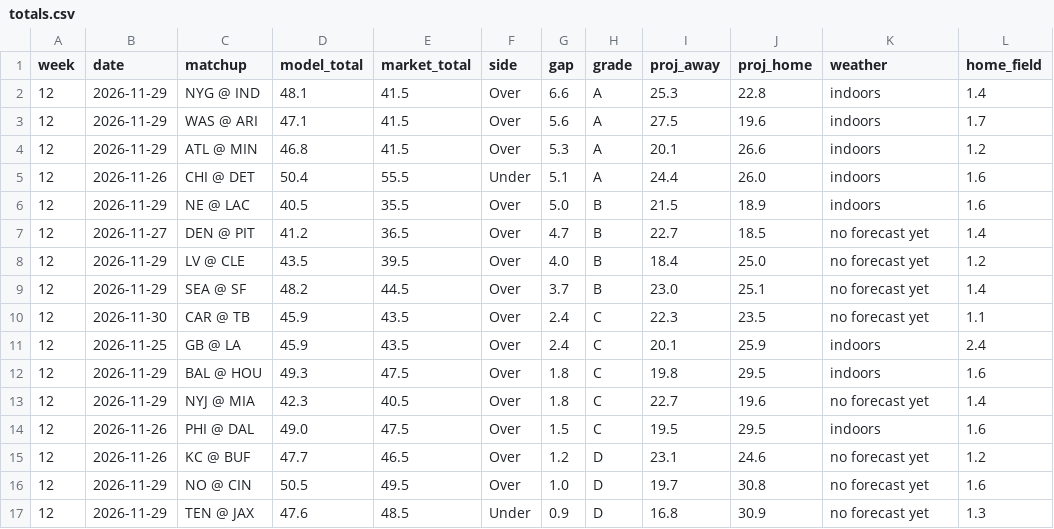
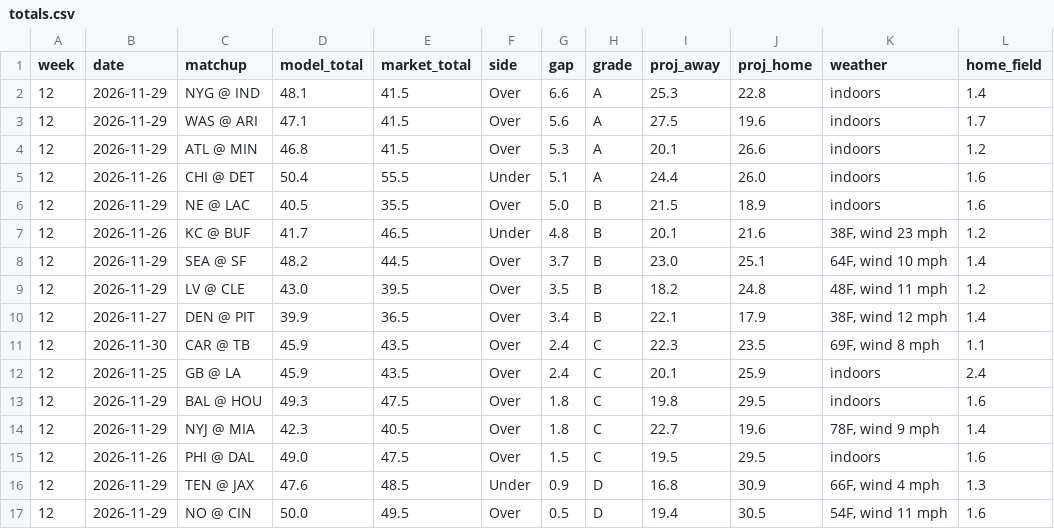
Before and after one commit to aatrain23/prop-card, a CSV file: nfl-data/totals.csv, drawn as a sheet.

```diff
--- a/nfl-data/totals.csv
+++ b/nfl-data/totals.csv
@@ -6,12 +6,12 @@ week,date,matchup,model_total,market_total,side,gap,grade,proj_away,proj_home,we
 12,2026-11-29,NE @ LAC,40.5,35.5,Over,5.0,B,21.5,18.9,indoors,1.6
-12,2026-11-27,DEN @ PIT,41.2,36.5,Over,4.7,B,22.7,18.5,no forecast yet,1.4
-12,2026-11-29,LV @ CLE,43.5,39.5,Over,4.0,B,18.4,25.0,no forecast yet,1.2
-12,2026-11-29,SEA @ SF,48.2,44.5,Over,3.7,B,23.0,25.1,no forecast yet,1.4
-12,2026-11-30,CAR @ TB,45.9,43.5,Over,2.4,C,22.3,23.5,no forecast yet,1.1
+12,2026-11-26,KC @ BUF,41.7,46.5,Under,4.8,B,20.1,21.6,"38F, wind 23 mph",1.2
+12,2026-11-29,SEA @ SF,48.2,44.5,Over,3.7,B,23.0,25.1,"64F, wind 10 mph",1.4
+12,2026-11-29,LV @ CLE,43.0,39.5,Over,3.5,B,18.2,24.8,"48F, wind 11 mph",1.2
+12,2026-11-27,DEN @ PIT,39.9,36.5,Over,3.4,B,22.1,17.9,"38F, wind 12 mph",1.4
+12,2026-11-30,CAR @ TB,45.9,43.5,Over,2.4,C,22.3,23.5,"69F, wind 8 mph",1.1
 12,2026-11-25,GB @ LA,45.9,43.5,Over,2.4,C,20.1,25.9,indoors,2.4
 12,2026-11-29,BAL @ HOU,49.3,47.5,Over,1.8,C,19.8,29.5,indoors,1.6
-12,2026-11-29,NYJ @ MIA,42.3,40.5,Over,1.8,C,22.7,19.6,no forecast yet,1.4
+12,2026-11-29,NYJ @ MIA,42.3,40.5,Over,1.8,C,22.7,19.6,"78F, wind 9 mph",1.4
 12,2026-11-26,PHI @ DAL,49.0,47.5,Over,1.5,C,19.5,29.5,indoors,1.6
-12,2026-11-26,KC @ BUF,47.7,46.5,Over,1.2,D,23.1,24.6,no forecast yet,1.2
-12,2026-11-29,NO @ CIN,50.5,49.5,Over,1.0,D,19.7,30.8,no forecast yet,1.6
-12,2026-11-29,TEN @ JAX,47.6,48.5,Under,0.9,D,16.8,30.9,no forecast yet,1.3
+12,2026-11-29,TEN @ JAX,47.6,48.5,Under,0.9,D,16.8,30.9,"66F, wind 4 mph",1.3
+12,2026-11-29,NO @ CIN,50.0,49.5,Over,0.5,D,19.4,30.5,"54F, wind 11 mph",1.6
```
Also changed, not shown: 3 other files.
